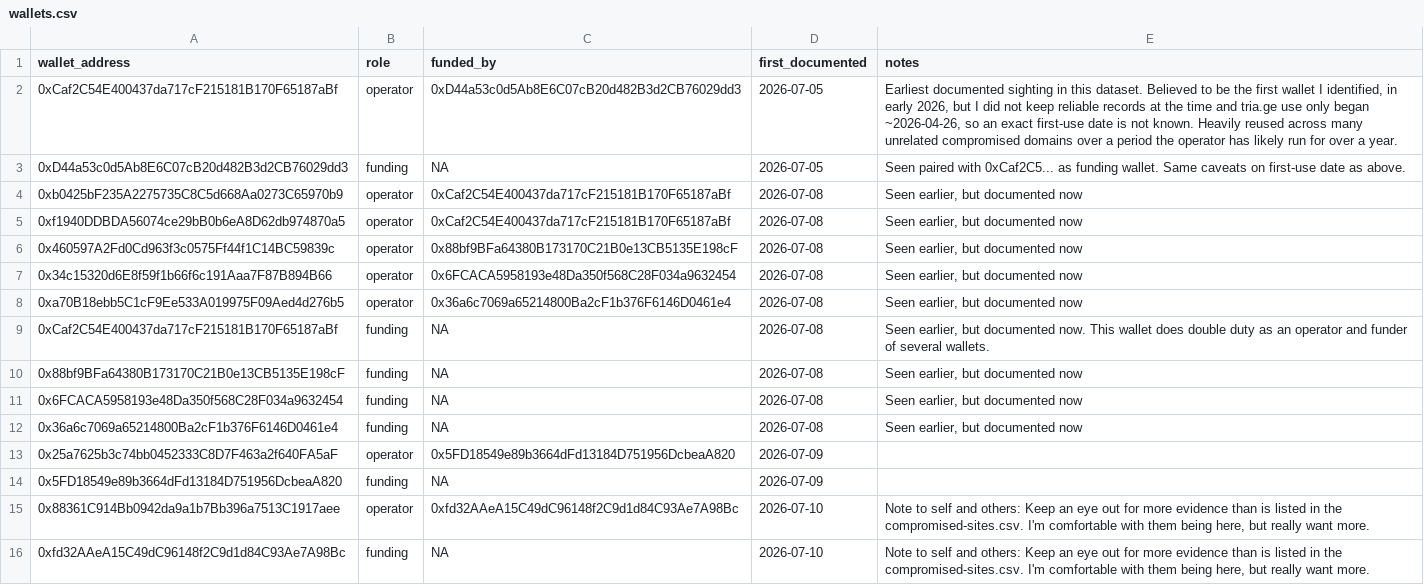
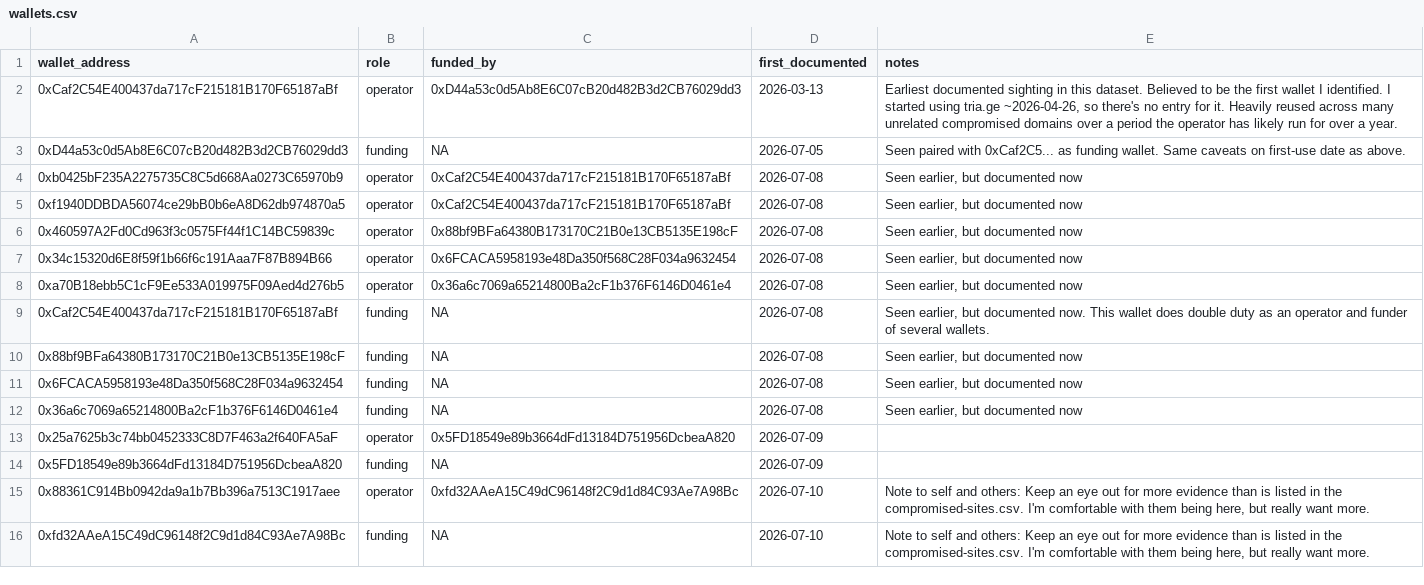
Before and after one commit to battlingamazons/compromised-sites-tracker, a CSV file: wallets.csv, drawn as a sheet.

Commit message:
Update wallets.csv
Updated the first_documented date for a wallet because I found a site that I could confirm contacted a smart contract operated by that wallet at an earlier date. I also updated the notes section to remove the disclaimer about the date since I now have a confirmed date.

```diff
--- a/wallets.csv
+++ b/wallets.csv
@@ -1,3 +1,3 @@
 wallet_address, role, funded_by, first_documented, notes
-0xCaf2C54E400437da717cF215181B170F65187aBf, operator, 0xD44a53c0d5Ab8E6C07cB20d482B3d2CB76029dd3, 2026-07-05, "Earliest documented sighting in this dataset. Believed to be the first wallet I identified, in early 2026, but I did not keep reliable records at the time and tria.ge use only began ~2026-04-26, so an exact first-use date is not known. Heavily reused across many unrelated compromised domains over a period the operator has likely run for over a year."
+0xCaf2C54E400437da717cF215181B170F65187aBf, operator, 0xD44a53c0d5Ab8E6C07cB20d482B3d2CB76029dd3, 2026-03-13, "Earliest documented sighting in this dataset. Believed to be the first wallet I identified. I started using tria.ge ~2026-04-26, so there's no entry for it. Heavily reused across many unrelated compromised domains over a period the operator has likely run for over a year."
 0xD44a53c0d5Ab8E6C07cB20d482B3d2CB76029dd3, funding, NA, 2026-07-05, "Seen paired with 0xCaf2C5... as funding wallet. Same caveats on first-use date as above."
```
